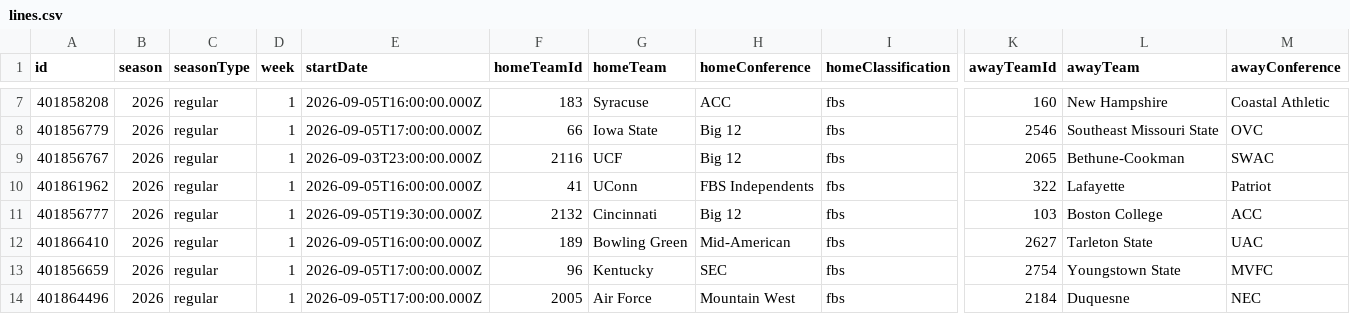
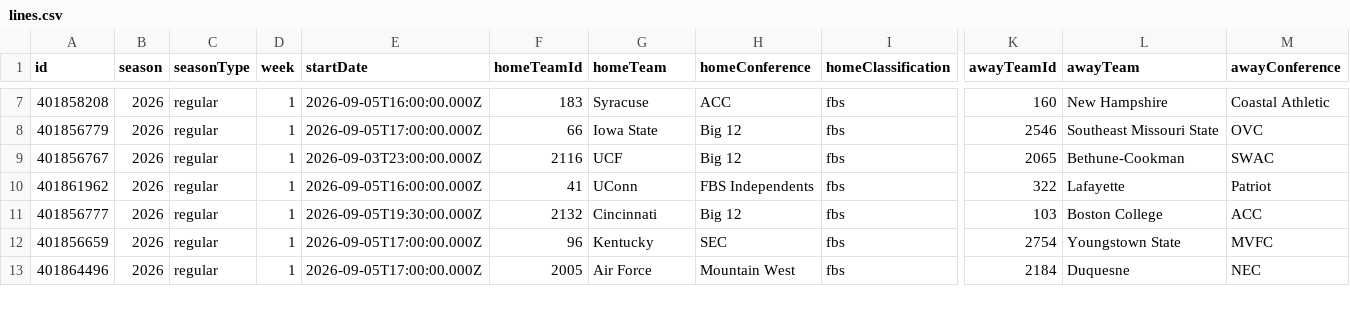
Before and after one commit to fourty2se7en/cfb-card, a CSV file: scripts/data/lines.csv, drawn as a sheet; only a part is shown, gaps mark what is left out; removed rows and columns are numbered as before the commit, all else as after; rows hold the shown columns only; the diff covers the shown part only; the diff names each change by its address in the sheet, - before the commit and + after, or states it on an @@ line.

```diff
--- a/scripts/data/lines.csv
+++ b/scripts/data/lines.csv
-row 12: 401866410 | 2026 | regular | 1 | 2026-09-05T16:00:00.000Z | 189 | Bowling Green | Mid-American | fbs | 2627 | Tarleton State | UAC
```
Also changed, not shown: 3 added rows, 2 removed rows, 1 moved row and 2 edited cells elsewhere in this file, scripts/data/games.csv, scripts/data/games_prior.csv, 2 other files.
